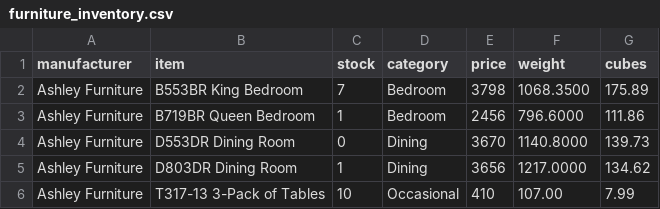
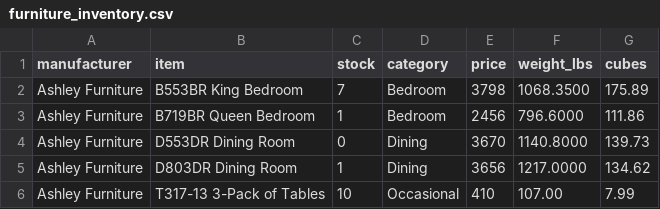
Before and after one commit to mhuskey/FurnitureInventoryManager, a CSV file: private/furniture_inventory.csv, drawn as a sheet; only a part is shown.

Commit message:
ParseCSV Class
• Created the ParseCSV class in `private/classes/parsecsv.class.php`
• Updated the CSV sample data to `weight_lbs`
• Bug fixes in `private/classes/furniture.class.php`
• Parsed the data and populated the table in `public/furniture_inventory.php`

```diff
--- a/private/furniture_inventory.csv
+++ b/private/furniture_inventory.csv
@@ -1,2 +1,2 @@
-manufacturer,item,stock,category,price,weight,cubes
+manufacturer,item,stock,category,price,weight_lbs,cubes
 Ashley Furniture,B553BR King Bedroom,7,Bedroom,3798,1068.3500,175.89
```
Also changed, not shown: 3 other files.
